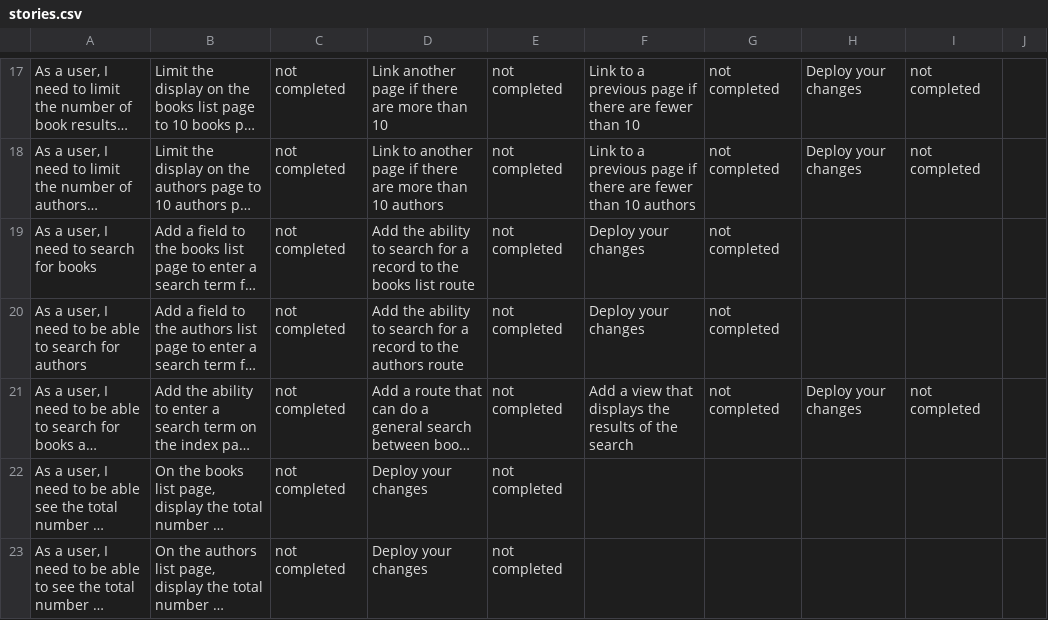
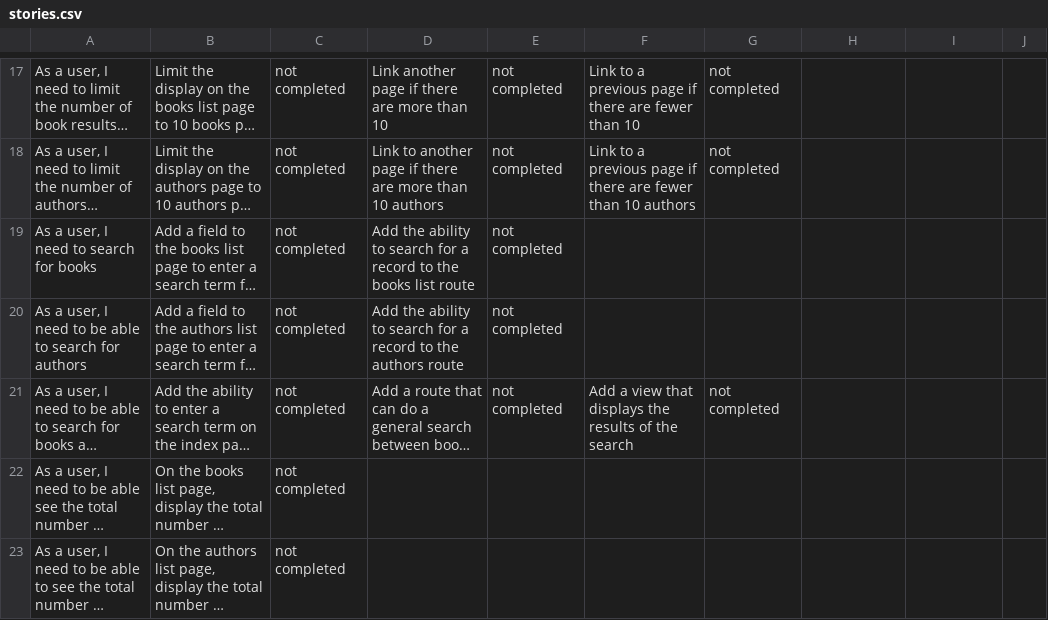
Before and after one commit to mjhea0/galvanize-reads, a CSV file: stories.csv, drawn as a sheet; only a part is shown, gaps mark what is left out; long unchanged cells end in …; the diff covers the shown part only; the diff names each change by its address in the sheet, - before the commit and + after, or states it on an @@ line.

```diff
--- a/stories.csv
+++ b/stories.csv
-H17:H18: Deploy your changes
+H17:H18: (empty)
-I17:I18: not completed
+I17:I18: (empty)
-F19:F20: Deploy your changes
+F19:F20: (empty)
-G19:G20: not completed
+G19:G20: (empty)
-H21: Deploy your changes
+H21: (empty)
-I21: not completed
+I21: (empty)
-D22:D23: Deploy your changes
+D22:D23: (empty)
-E22:E23: not completed
+E22:E23: (empty)
```
Also changed, not shown: 33 edited cells elsewhere in this file.
